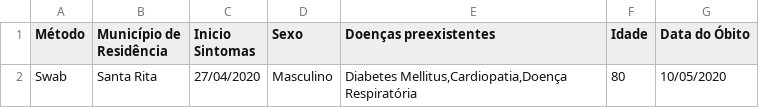
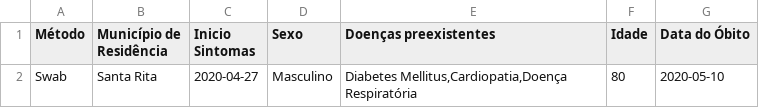
Before and after one commit to globaldothealth/list, a CSV file: ingestion/functions/parsing/brazil_paraiba/sample_data.csv, drawn as a sheet.

```diff
--- a/ingestion/functions/parsing/brazil_paraiba/sample_data.csv
+++ b/ingestion/functions/parsing/brazil_paraiba/sample_data.csv
@@ -1,2 +1,2 @@
 Método,Município de Residência,Inicio Sintomas,Sexo,Doenças preexistentes,Idade,Data do Óbito
-Swab,Santa Rita,27/04/2020,Masculino,"Diabetes Mellitus,Cardiopatia,Doença Respiratória",80,10/05/2020
+Swab,Santa Rita,2020-04-27,Masculino,"Diabetes Mellitus,Cardiopatia,Doença Respiratória",80,2020-05-10
```
Also changed, not shown: 1 other file.
